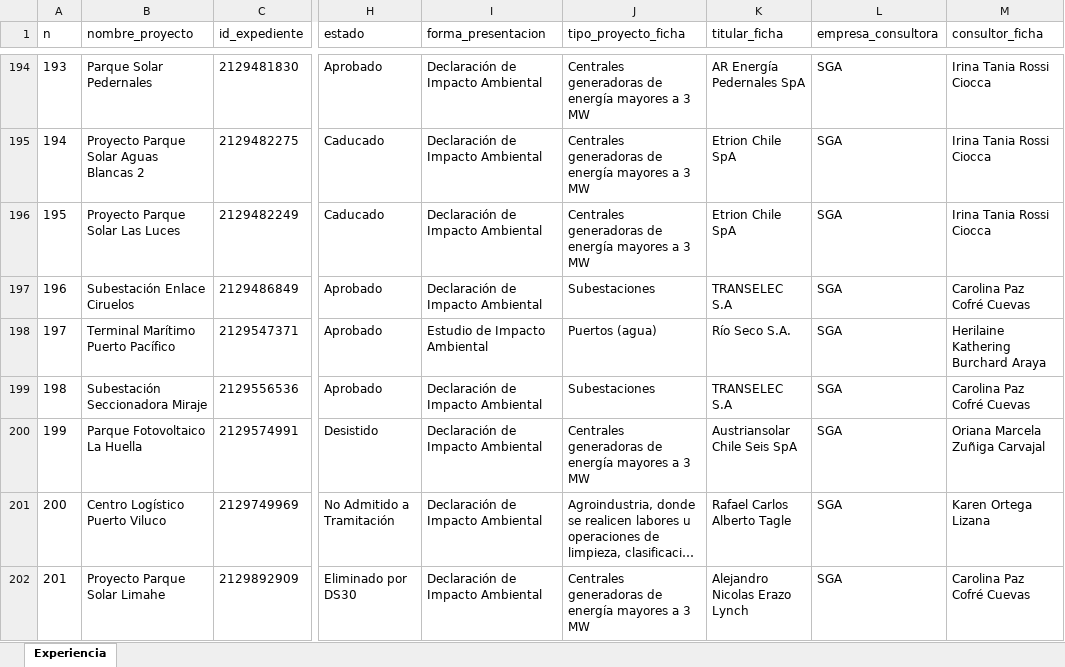
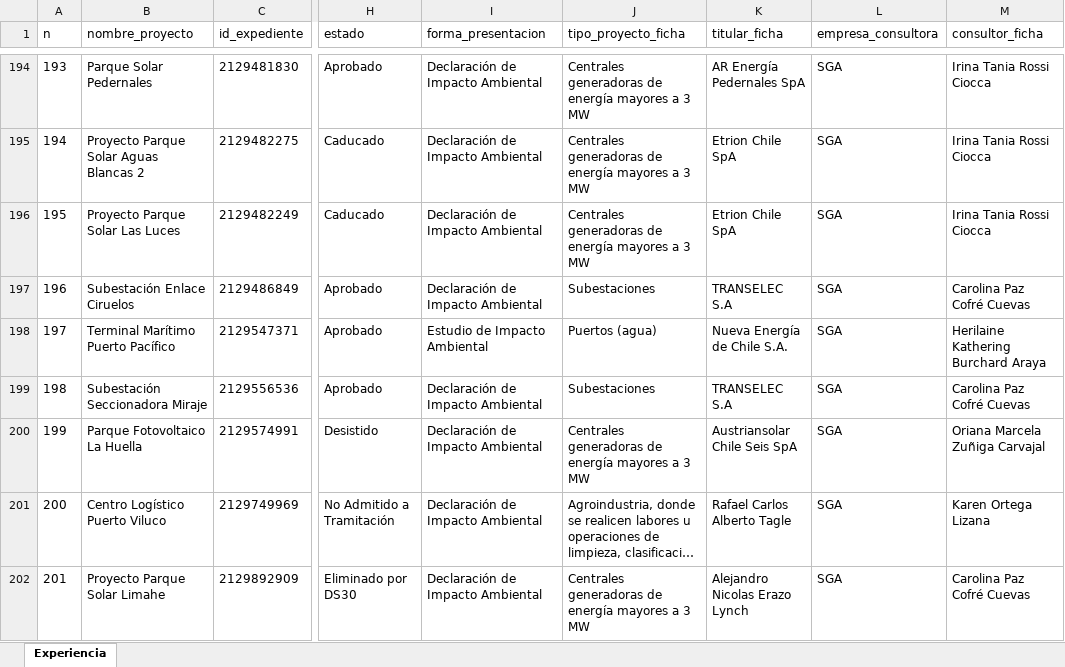
Before and after one commit to giraggio/experienciaslr, an Excel workbook: Experiencia SGA-GEOBIOTA.xlsx, sheet Experiencia, drawn as a sheet; only a part is shown, gaps mark what is left out; long unchanged cells end in …; values as stored, in another font and other column widths than the file's, no borders; table styles not drawn; the diff covers the shown part only; the diff names each change by its address in the sheet, - before the commit and + after, or states it on an @@ line.

```diff
--- a/Experiencia SGA-GEOBIOTA.xlsx (sheet Experiencia)
+++ b/Experiencia SGA-GEOBIOTA.xlsx (sheet Experiencia)
-K198 (titular_ficha): Río Seco S.A.
+K198 (titular_ficha): Nueva Energía de Chile S.A.
```
Also changed, not shown: 1 added row elsewhere in this sheet.
